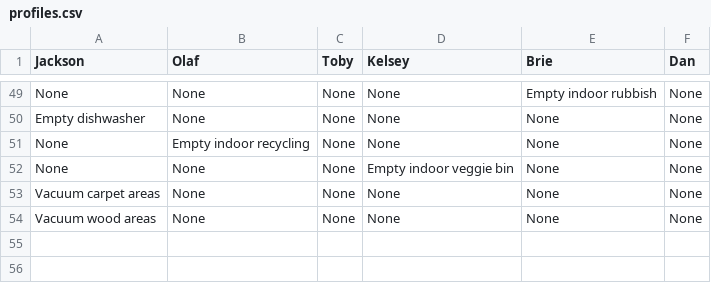
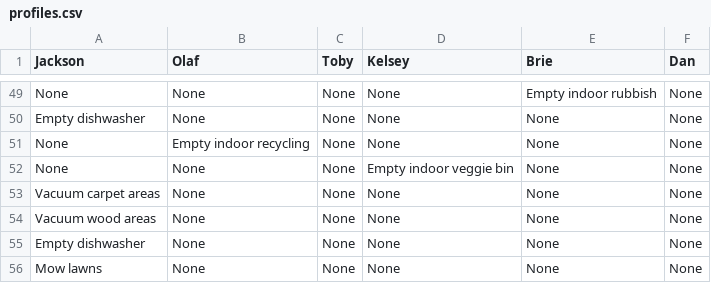
Before and after one commit to jacksonmunday/divi-webapp, a CSV file: divi/myapp/profiles.csv, drawn as a sheet; only a part is shown, gaps mark what is left out; the diff names each change by its address in the sheet, - before the commit and + after, or states it on an @@ line.

```diff
--- a/divi/myapp/profiles.csv
+++ b/divi/myapp/profiles.csv
+row 55: Empty dishwasher | None | None | None | None | None
+row 56: Mow lawns | None | None | None | None | None
```
Also changed, not shown: divi/myapp/jobs.csv, divi/myapp/jobs_log.csv, 3 other files.
